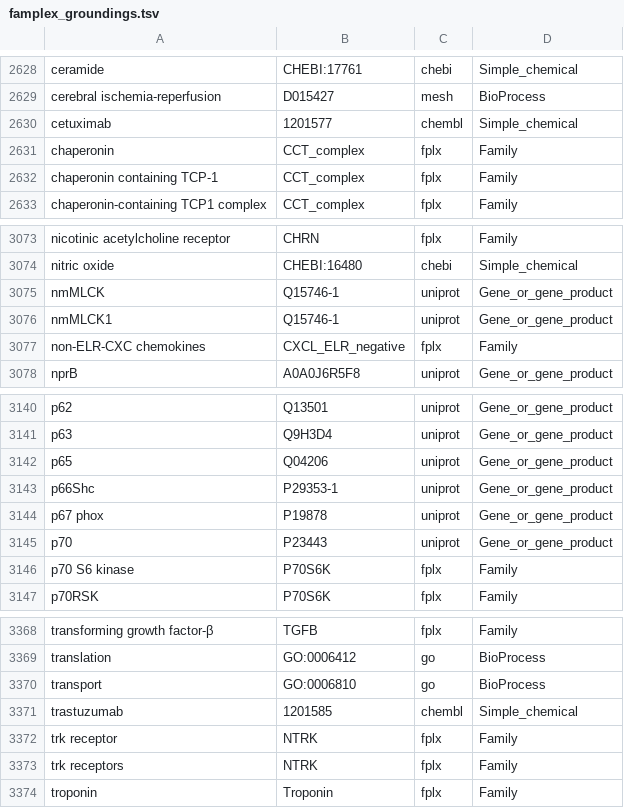
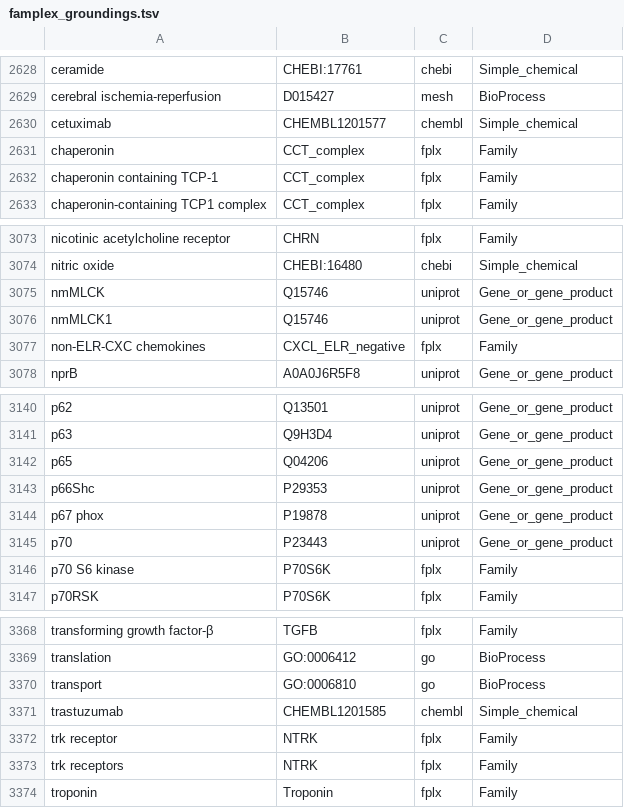
Before and after one commit to wikipathways/famplex, a TSV file: export/famplex_groundings.tsv, drawn as a sheet; only a part is shown, gaps mark what is left out.

Commit message:
Update exports

```diff
--- a/export/famplex_groundings.tsv
+++ b/export/famplex_groundings.tsv
@@ -2629,3 +2629,3 @@ ceramide	CHEBI:17761	chebi	Simple_chemical
 cerebral ischemia-reperfusion	D015427	mesh	BioProcess
-cetuximab	1201577	chembl	Simple_chemical
+cetuximab	CHEMBL1201577	chembl	Simple_chemical
 chaperonin	CCT_complex	fplx	Family
@@ -3074,4 +3074,4 @@ nicotinic acetylcholine receptor	CHRN	fplx	Family
 nitric oxide	CHEBI:16480	chebi	Simple_chemical
-nmMLCK	Q15746-1	uniprot	Gene_or_gene_product
-nmMLCK1	Q15746-1	uniprot	Gene_or_gene_product
+nmMLCK	Q15746	uniprot	Gene_or_gene_product
+nmMLCK1	Q15746	uniprot	Gene_or_gene_product
 non-ELR-CXC chemokines	CXCL_ELR_negative	fplx	Family
@@ -3142,3 +3142,3 @@ p63	Q9H3D4	uniprot	Gene_or_gene_product
 p65	Q04206	uniprot	Gene_or_gene_product
-p66Shc	P29353-1	uniprot	Gene_or_gene_product
+p66Shc	P29353	uniprot	Gene_or_gene_product
 p67 phox	P19878	uniprot	Gene_or_gene_product
@@ -3370,3 +3370,3 @@ translation	GO:0006412	go	BioProcess
 transport	GO:0006810	go	BioProcess
-trastuzumab	1201585	chembl	Simple_chemical
+trastuzumab	CHEMBL1201585	chembl	Simple_chemical
 trk receptor	NTRK	fplx	Family
```
Also changed, not shown: 2 other files.
